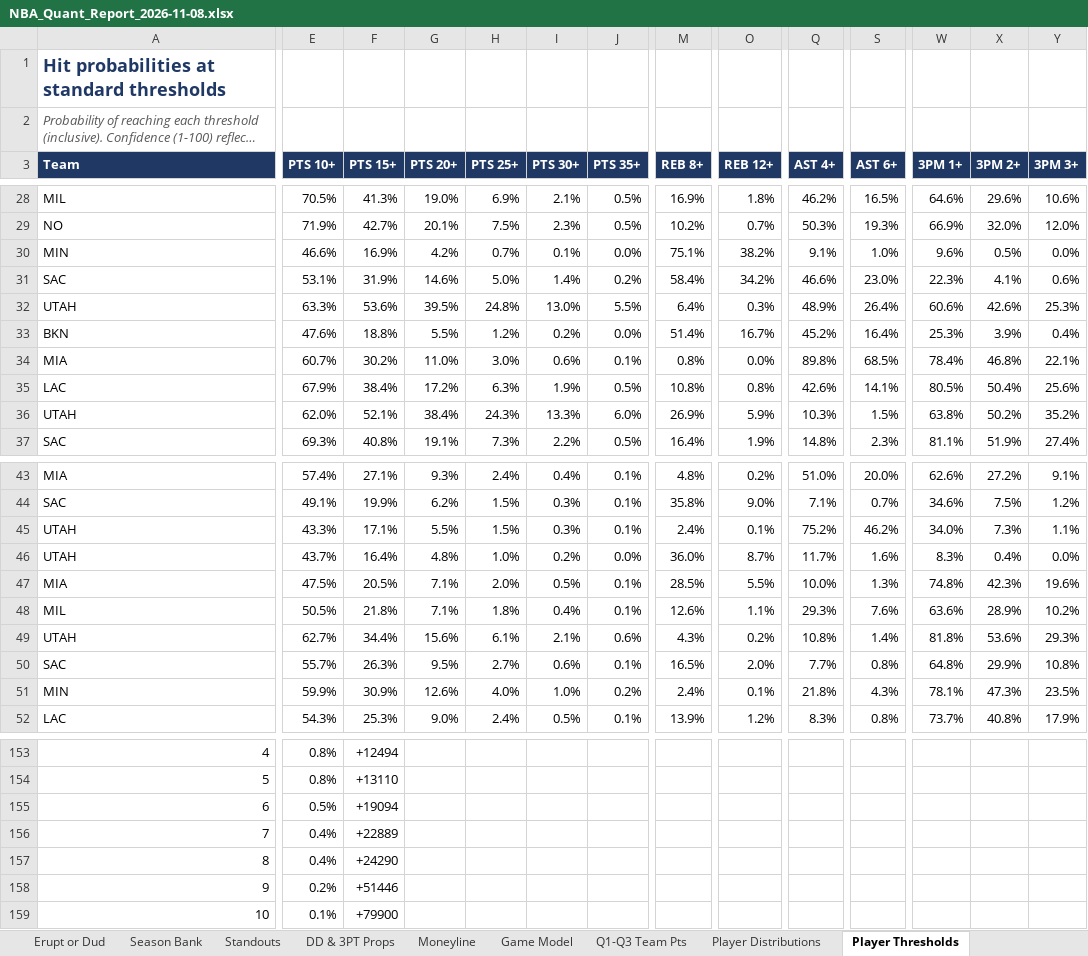
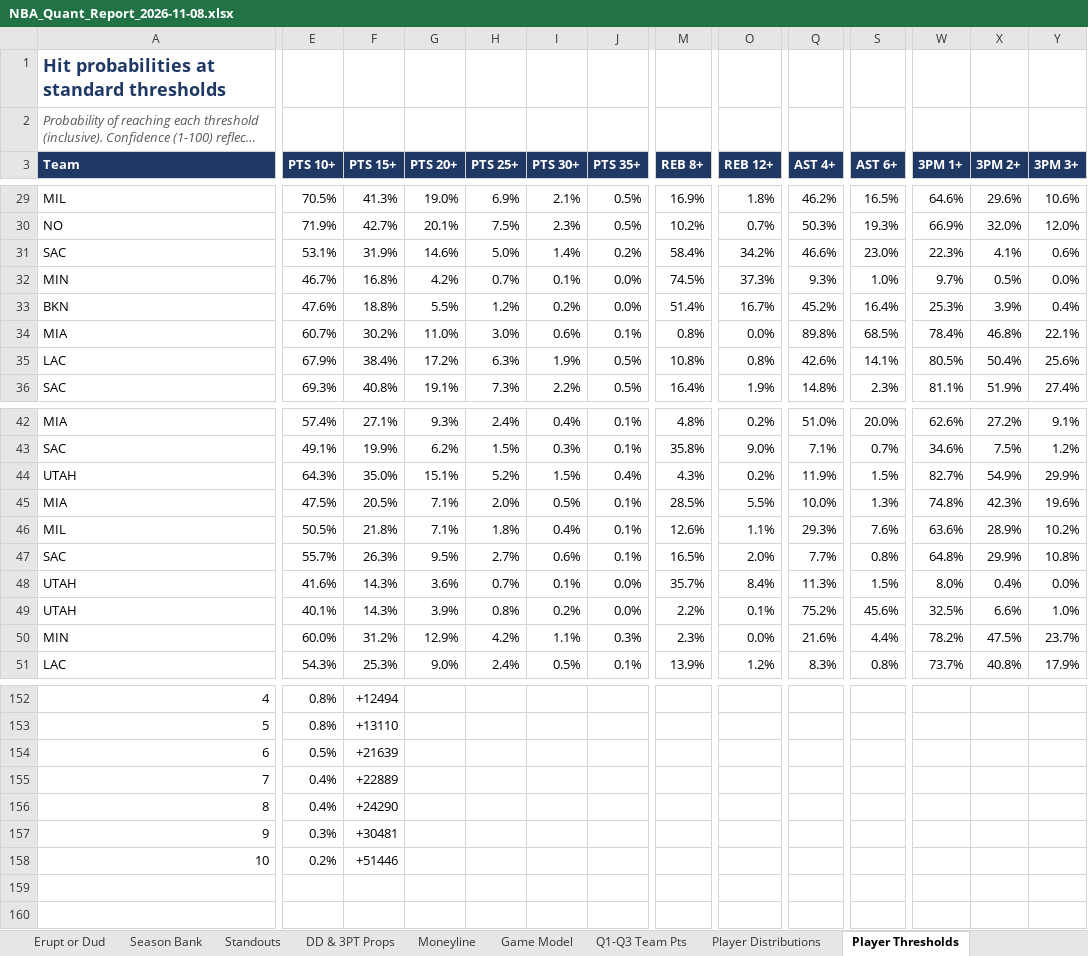
Before and after one commit to HeyShawtty/nba-quant-desk, an Excel workbook: reports/NBA_Quant_Report_2026-11-08.xlsx, sheet Player Thresholds, drawn as a sheet; only a part is shown, gaps mark what is left out; long unchanged cells end in …; values as stored, in another font and other column widths than the file's, no borders; removed rows and columns are numbered as before the commit, all else as after; rows hold the shown columns only; the diff covers the shown part only; the diff names each change by its address in the sheet, - before the commit and + after, or states it on an @@ line.

```diff
--- a/reports/NBA_Quant_Report_2026-11-08.xlsx (sheet Player Thresholds)
+++ b/reports/NBA_Quant_Report_2026-11-08.xlsx (sheet Player Thresholds)
-row 30: MIN | 46.6% | 16.9% | 4.2% | 0.7% | 0.1% | 0.0% | 75.1% | 38.2% | 9.1% | 1.0% | 9.6% | 0.5% | 0.0%
-row 32: UTAH | 63.3% | 53.6% | 39.5% | 24.8% | 13.0% | 5.5% | 6.4% | 0.3% | 48.9% | 26.4% | 60.6% | 42.6% | 25.3%
+row 32: MIN | 46.7% | 16.8% | 4.2% | 0.7% | 0.1% | 0.0% | 74.5% | 37.3% | 9.3% | 1.0% | 9.7% | 0.5% | 0.0%
-row 36: UTAH | 62.0% | 52.1% | 38.4% | 24.3% | 13.3% | 6.0% | 26.9% | 5.9% | 10.3% | 1.5% | 63.8% | 50.2% | 35.2%
-row 45: UTAH | 43.3% | 17.1% | 5.5% | 1.5% | 0.3% | 0.1% | 2.4% | 0.1% | 75.2% | 46.2% | 34.0% | 7.3% | 1.1%
-row 46: UTAH | 43.7% | 16.4% | 4.8% | 1.0% | 0.2% | 0.0% | 36.0% | 8.7% | 11.7% | 1.6% | 8.3% | 0.4% | 0.0%
+row 44: UTAH | 64.3% | 35.0% | 15.1% | 5.2% | 1.5% | 0.4% | 4.3% | 0.2% | 11.9% | 1.5% | 82.7% | 54.9% | 29.9%
-row 49: UTAH | 62.7% | 34.4% | 15.6% | 6.1% | 2.1% | 0.6% | 4.3% | 0.2% | 10.8% | 1.4% | 81.8% | 53.6% | 29.3%
+row 48: UTAH | 41.6% | 14.3% | 3.6% | 0.7% | 0.1% | 0.0% | 35.7% | 8.4% | 11.3% | 1.5% | 8.0% | 0.4% | 0.0%
+row 49: UTAH | 40.1% | 14.3% | 3.9% | 0.8% | 0.2% | 0.0% | 2.2% | 0.1% | 75.2% | 45.6% | 32.5% | 6.6% | 1.0%
-E50 (PTS 10+): 59.9%
+E50 (PTS 10+): 60.0%
-F50 (PTS 15+): 30.9%
+F50 (PTS 15+): 31.2%
-G50 (PTS 20+): 12.6%
+G50 (PTS 20+): 12.9%
-H50 (PTS 25+): 4.0%
+H50 (PTS 25+): 4.2%
-I50 (PTS 30+): 1.0%
+I50 (PTS 30+): 1.1%
-J50 (PTS 35+): 0.2%
+J50 (PTS 35+): 0.3%
-M50 (REB 8+): 2.4%
+M50 (REB 8+): 2.3%
-O50 (REB 12+): 0.1%
+O50 (REB 12+): 0.0%
-Q50 (AST 4+): 21.8%
+Q50 (AST 4+): 21.6%
-S50 (AST 6+): 4.3%
+S50 (AST 6+): 4.4%
-W50 (3PM 1+): 78.1%
+W50 (3PM 1+): 78.2%
-X50 (3PM 2+): 47.3%
+X50 (3PM 2+): 47.5%
-Y50 (3PM 3+): 23.5%
+Y50 (3PM 3+): 23.7%
-F154 (PTS 15+): +19094
+F154 (PTS 15+): +21639
+row 157: 9 | 0.3% | +30481
-A158 (Team): 9
+A158 (Team): 10
-row 159: 10 | 0.1% | +79900
```
Also changed, not shown: 7 added rows, 6 removed rows and 202 edited cells elsewhere in this sheet, sheet Player Distributions, sheet Rotations & Breakouts, sheet DD & 3PT Props, sheet Standouts, sheet Slate Leaders, sheet Box Scores, 10 more sheets, formulas that keep their value, reports/Data_Bank_2026-27.xlsx, 8 other files.
